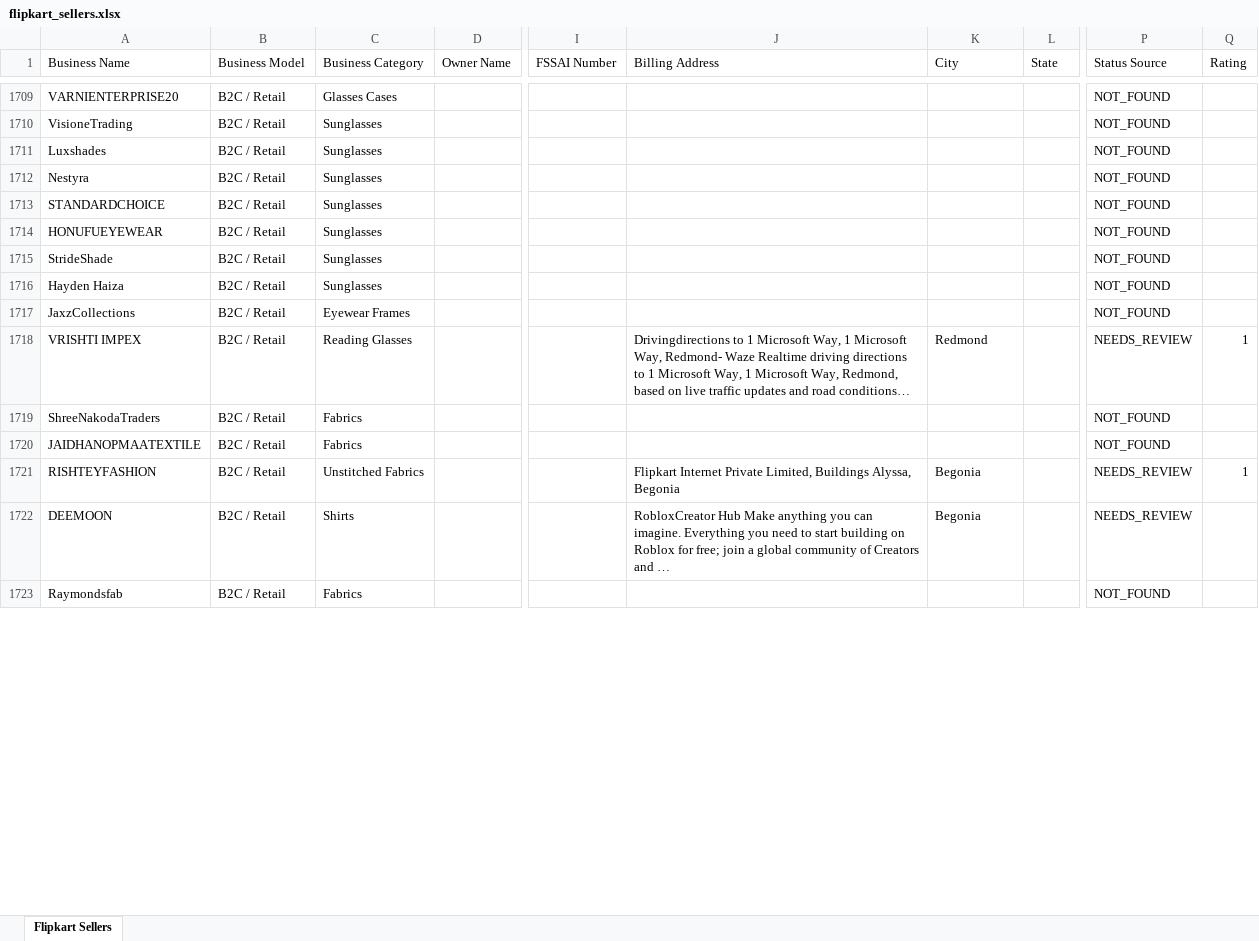
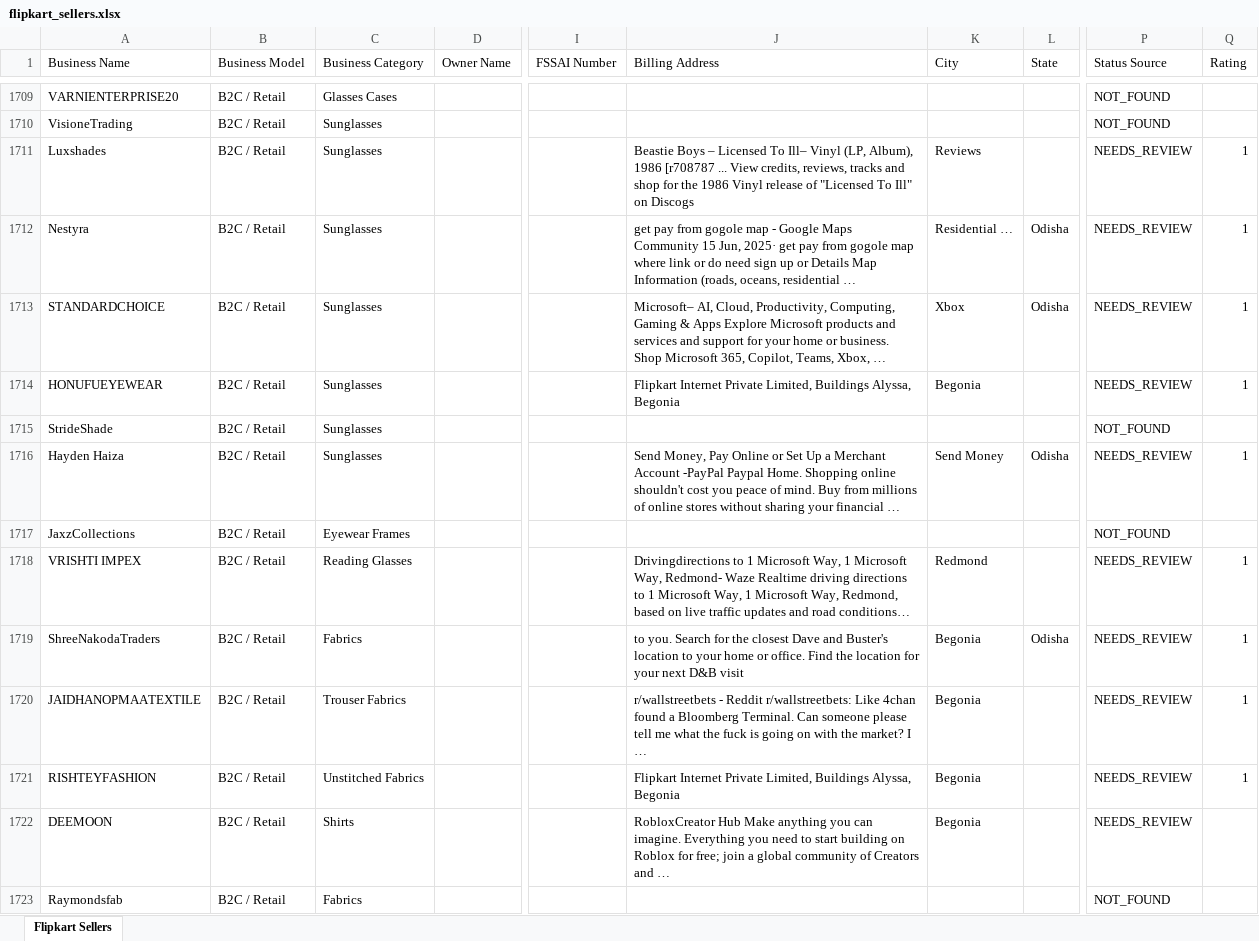
Before and after one commit to Harishkrishnakumarr/Flipkart-scrapp, an Excel workbook: output/flipkart_sellers.xlsx, sheet Flipkart Sellers, drawn as a sheet; only a part is shown, gaps mark what is left out; long unchanged cells end in …; values as stored, in another font and other column widths than the file's, no cell formats; the diff covers the shown part only; the diff names each change by its address in the sheet, - before the commit and + after, or states it on an @@ line.

```diff
--- a/output/flipkart_sellers.xlsx (sheet Flipkart Sellers)
+++ b/output/flipkart_sellers.xlsx (sheet Flipkart Sellers)
-J1711 (Billing Address): (empty)
+J1711 (Billing Address): Beastie Boys – Licensed To Ill– Vinyl (LP, Album), 1986 [r708787 ... View credits, reviews, tracks and shop for the 1986 Vinyl release of "Licensed To Ill" on Discogs
-K1711 (City): (empty)
+K1711 (City): Reviews
-P1711:P1714 (Status Source): NOT_FOUND
+P1711:P1714 (Status Source): NEEDS_REVIEW
-Q1711:Q1714 (Rating): (empty)
+Q1711:Q1714 (Rating): 1
-J1712 (Billing Address): (empty)
+J1712 (Billing Address): get pay from gogole map - Google Maps Community 15 Jun, 2025· get pay from gogole map where link or do need sign up or Details Map Information (roads, oceans, residential …
-K1712 (City): (empty)
+K1712 (City): Residential …
-L1712:L1713 (State): (empty)
+L1712:L1713 (State): Odisha
-J1713 (Billing Address): (empty)
+J1713 (Billing Address): Microsoft– AI, Cloud, Productivity, Computing, Gaming & Apps Explore Microsoft products and services and support for your home or business. Shop Microsoft 365, Copilot, Teams, Xbox, …
-K1713 (City): (empty)
+K1713 (City): Xbox
-J1714 (Billing Address): (empty)
+J1714 (Billing Address): Flipkart Internet Private Limited, Buildings Alyssa, Begonia
-K1714 (City): (empty)
+K1714 (City): Begonia
-J1716 (Billing Address): (empty)
+J1716 (Billing Address): Send Money, Pay Online or Set Up a Merchant Account -PayPal Paypal Home. Shopping online shouldn't cost you peace of mind. Buy from millions of online stores without sharing your financial …
-K1716 (City): (empty)
+K1716 (City): Send Money
-L1716 (State): (empty)
+L1716 (State): Odisha
-P1716 (Status Source): NOT_FOUND
+P1716 (Status Source): NEEDS_REVIEW
-Q1716 (Rating): (empty)
+Q1716 (Rating): 1
-J1719 (Billing Address): (empty)
+J1719 (Billing Address): to you. Search for the closest Dave and Buster's location to your home or office. Find the location for your next D&B visit
-K1719:K1720 (City): (empty)
+K1719:K1720 (City): Begonia
-L1719 (State): (empty)
+L1719 (State): Odisha
-P1719:P1720 (Status Source): NOT_FOUND
+P1719:P1720 (Status Source): NEEDS_REVIEW
-Q1719:Q1720 (Rating): (empty)
+Q1719:Q1720 (Rating): 1
-C1720 (Business Category): Fabrics
+C1720 (Business Category): Trouser Fabrics
-J1720 (Billing Address): (empty)
+J1720 (Billing Address): r/wallstreetbets - Reddit r/wallstreetbets: Like 4chan found a Bloomberg Terminal. Can someone please tell me what the fuck is going on with the market? I …
```
Also changed, not shown: 117 added rows and 231 edited cells elsewhere in this sheet, cell formats, 3 other files.
